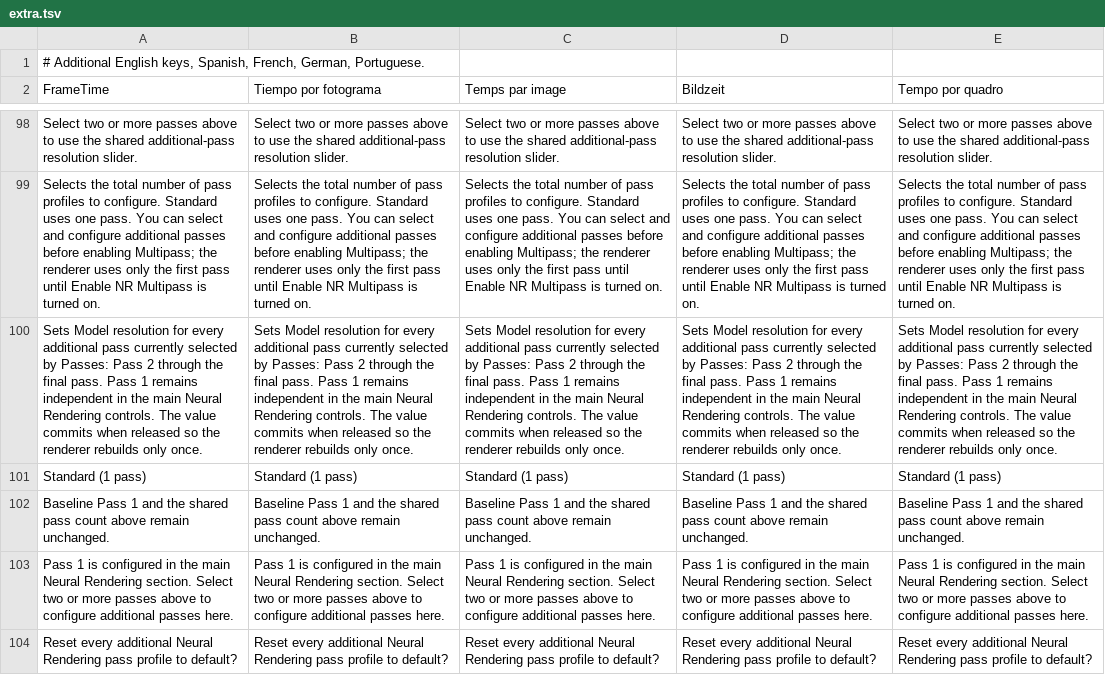
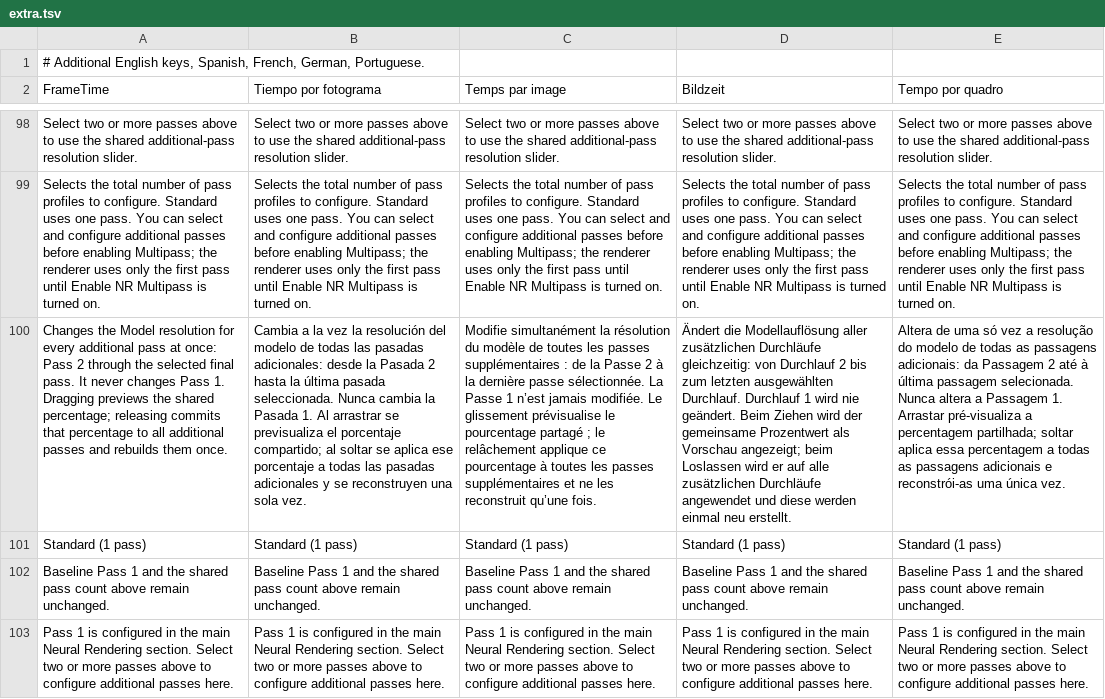
Before and after one commit to MagicalPrincessUnicorn/NeuRotic-an-OptiScaler-DLSSNR-fork, a TSV file: OptiScaler/menu/locales/extra.tsv, drawn as a sheet; only a part is shown, gaps mark what is left out; the shorter side is filled out with more unchanged rows; removed rows and columns are numbered as before the commit, all else as after; the diff names each change by its address in the sheet, - before the commit and + after, or states it on an @@ line.

```diff
--- a/OptiScaler/menu/locales/extra.tsv
+++ b/OptiScaler/menu/locales/extra.tsv
-row 100: Sets Model resolution for every additional pass currently selected by Passes: Pass 2 through the final pass. Pass 1 remains independent in the main Neural Rendering controls. The value commits when released so the renderer rebuilds only once. | Sets Model resolution for every additional pass currently selected by Passes: Pass 2 through the final pass. Pass 1 remains independent in the main Neural Rendering controls. The value commits when released so the renderer rebuilds only once. | Sets Model resolution for every additional pass currently selected by Passes: Pass 2 through the final pass. Pass 1 remains independent in the main Neural Rendering controls. The value commits when released so the renderer rebuilds only once. | Sets Model resolution for every additional pass currently selected by Passes: Pass 2 through the final pass. Pass 1 remains independent in the main Neural Rendering controls. The value commits when released so the renderer rebuilds only once. | Sets Model resolution for every additional pass currently selected by Passes: Pass 2 through the final pass. Pass 1 remains independent in the main Neural Rendering controls. The value commits when released so the renderer rebuilds only once.
+row 100: Changes the Model resolution for every additional pass at once: Pass 2 through the selected final pass. It never changes Pass 1. Dragging previews the shared percentage; releasing commits that percentage to all additional passes and rebuilds them once. | Cambia a la vez la resolución del modelo de todas las pasadas adicionales: desde la Pasada 2 hasta la última pasada seleccionada. Nunca cambia la Pasada 1. Al arrastrar se previsualiza el porcentaje compartido; al soltar se aplica ese porcentaje a todas las pasadas adicionales y se reconstruyen una sola vez. | Modifie simultanément la résolution du modèle de toutes les passes supplémentaires : de la Passe 2 à la dernière passe sélectionnée. La Passe 1 n’est jamais modifiée. Le glissement prévisualise le pourcentage partagé ; le relâchement applique ce pourcentage à toutes les passes supplémentaires et ne les reconstruit qu’une fois. | Ändert die Modellauflösung aller zusätzlichen Durchläufe gleichzeitig: von Durchlauf 2 bis zum letzten ausgewählten Durchlauf. Durchlauf 1 wird nie geändert. Beim Ziehen wird der gemeinsame Prozentwert als Vorschau angezeigt; beim Loslassen wird er auf alle zusätzlichen Durchläufe angewendet und diese werden einmal neu erstellt. | Altera de uma só vez a resolução do modelo de todas as passagens adicionais: da Passagem 2 até à última passagem selecionada. Nunca altera a Passagem 1. Arrastar pré-visualiza a percentagem partilhada; soltar aplica essa percentagem a todas as passagens adicionais e reconstrói-as uma única vez.
```
Also changed, not shown: 9 other files.
